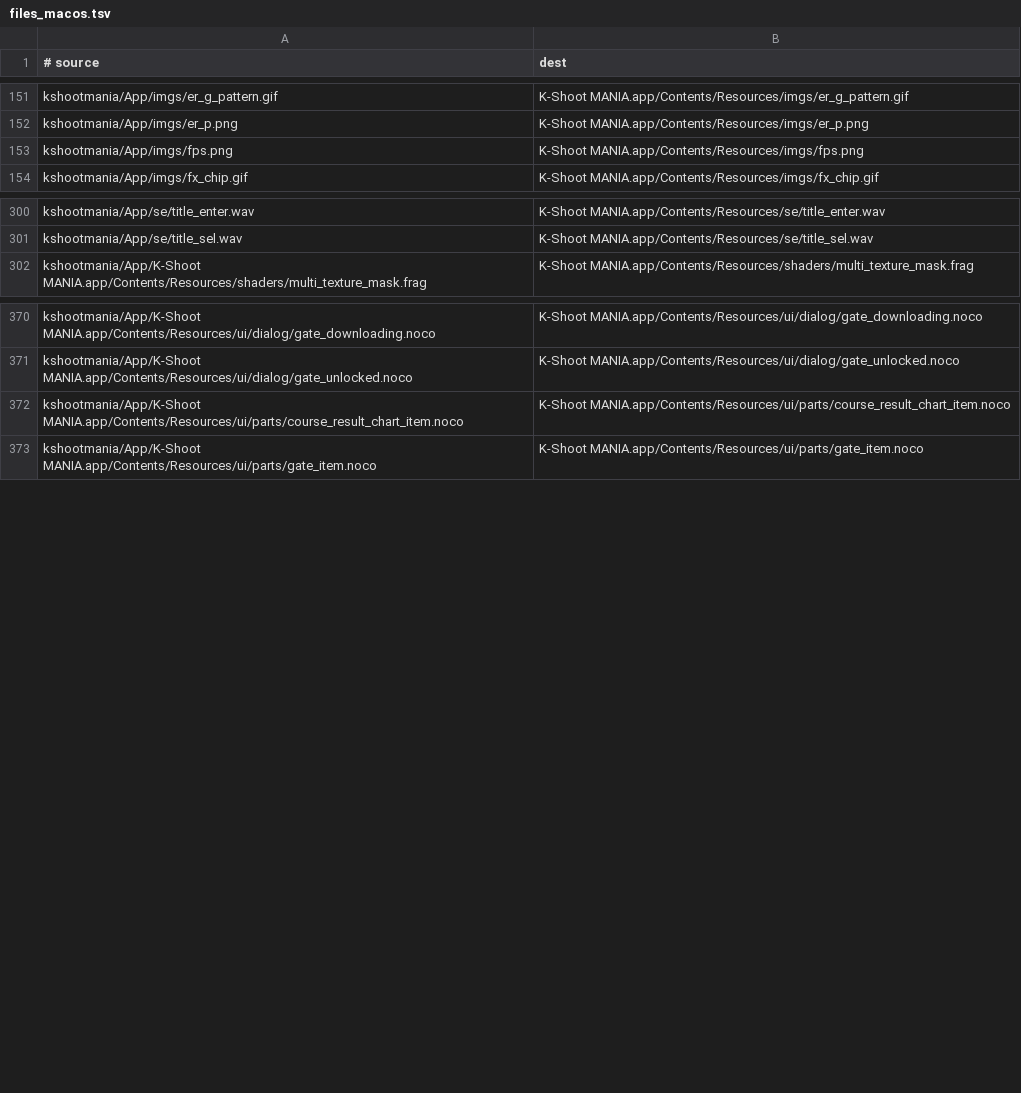
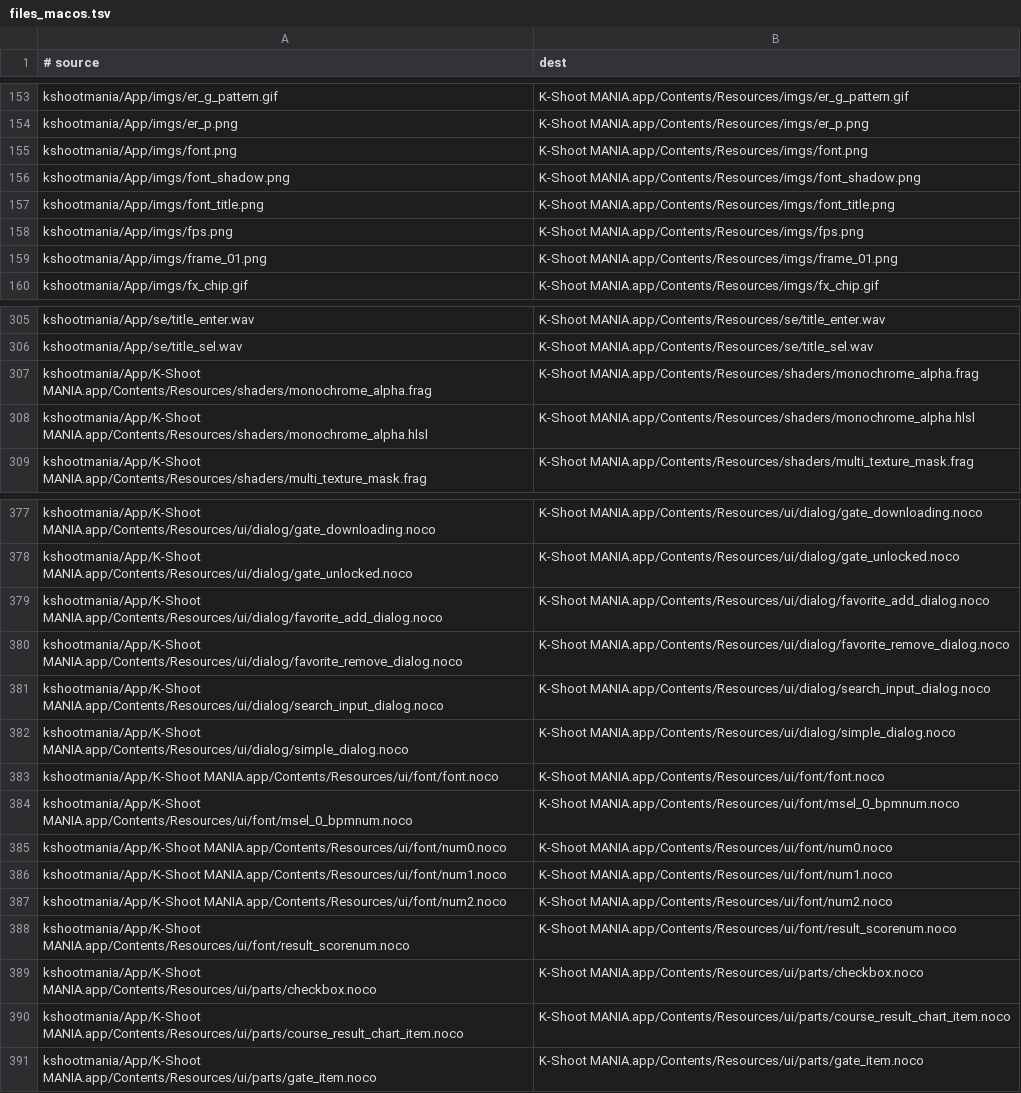
Before and after one commit to kshootmania/ksm-v2, a TSV file: dist_scripts/files_macos.tsv, drawn as a sheet; only a part is shown, gaps mark what is left out; the diff covers the shown part only.

Commit message:
dist_script更新

```diff
--- a/dist_scripts/files_macos.tsv
+++ b/dist_scripts/files_macos.tsv
@@ -152,3 +154,7 @@ kshootmania/App/imgs/er_g_pattern.gif	K-Shoot MANIA.app/Contents/Resources/imgs/
 kshootmania/App/imgs/er_p.png	K-Shoot MANIA.app/Contents/Resources/imgs/er_p.png
+kshootmania/App/imgs/font.png	K-Shoot MANIA.app/Contents/Resources/imgs/font.png
+kshootmania/App/imgs/font_shadow.png	K-Shoot MANIA.app/Contents/Resources/imgs/font_shadow.png
+kshootmania/App/imgs/font_title.png	K-Shoot MANIA.app/Contents/Resources/imgs/font_title.png
 kshootmania/App/imgs/fps.png	K-Shoot MANIA.app/Contents/Resources/imgs/fps.png
+kshootmania/App/imgs/frame_01.png	K-Shoot MANIA.app/Contents/Resources/imgs/frame_01.png
 kshootmania/App/imgs/fx_chip.gif	K-Shoot MANIA.app/Contents/Resources/imgs/fx_chip.gif
@@ -301,2 +306,4 @@ kshootmania/App/se/title_enter.wav	K-Shoot MANIA.app/Contents/Resources/se/title
 kshootmania/App/se/title_sel.wav	K-Shoot MANIA.app/Contents/Resources/se/title_sel.wav
+kshootmania/App/K-Shoot MANIA.app/Contents/Resources/shaders/monochrome_alpha.frag	K-Shoot MANIA.app/Contents/Resources/shaders/monochrome_alpha.frag
+kshootmania/App/K-Shoot MANIA.app/Contents/Resources/shaders/monochrome_alpha.hlsl	K-Shoot MANIA.app/Contents/Resources/shaders/monochrome_alpha.hlsl
 kshootmania/App/K-Shoot MANIA.app/Contents/Resources/shaders/multi_texture_mask.frag	K-Shoot MANIA.app/Contents/Resources/shaders/multi_texture_mask.frag
@@ -371,2 +378,13 @@ kshootmania/App/K-Shoot MANIA.app/Contents/Resources/ui/dialog/gate_downloading.
 kshootmania/App/K-Shoot MANIA.app/Contents/Resources/ui/dialog/gate_unlocked.noco	K-Shoot MANIA.app/Contents/Resources/ui/dialog/gate_unlocked.noco
+kshootmania/App/K-Shoot MANIA.app/Contents/Resources/ui/dialog/favorite_add_dialog.noco	K-Shoot MANIA.app/Contents/Resources/ui/dialog/favorite_add_dialog.noco
+kshootmania/App/K-Shoot MANIA.app/Contents/Resources/ui/dialog/favorite_remove_dialog.noco	K-Shoot MANIA.app/Contents/Resources/ui/dialog/favorite_remove_dialog.noco
+kshootmania/App/K-Shoot MANIA.app/Contents/Resources/ui/dialog/search_input_dialog.noco	K-Shoot MANIA.app/Contents/Resources/ui/dialog/search_input_dialog.noco
+kshootmania/App/K-Shoot MANIA.app/Contents/Resources/ui/dialog/simple_dialog.noco	K-Shoot MANIA.app/Contents/Resources/ui/dialog/simple_dialog.noco
+kshootmania/App/K-Shoot MANIA.app/Contents/Resources/ui/font/font.noco	K-Shoot MANIA.app/Contents/Resources/ui/font/font.noco
+kshootmania/App/K-Shoot MANIA.app/Contents/Resources/ui/font/msel_0_bpmnum.noco	K-Shoot MANIA.app/Contents/Resources/ui/font/msel_0_bpmnum.noco
+kshootmania/App/K-Shoot MANIA.app/Contents/Resources/ui/font/num0.noco	K-Shoot MANIA.app/Contents/Resources/ui/font/num0.noco
+kshootmania/App/K-Shoot MANIA.app/Contents/Resources/ui/font/num1.noco	K-Shoot MANIA.app/Contents/Resources/ui/font/num1.noco
+kshootmania/App/K-Shoot MANIA.app/Contents/Resources/ui/font/num2.noco	K-Shoot MANIA.app/Contents/Resources/ui/font/num2.noco
+kshootmania/App/K-Shoot MANIA.app/Contents/Resources/ui/font/result_scorenum.noco	K-Shoot MANIA.app/Contents/Resources/ui/font/result_scorenum.noco
+kshootmania/App/K-Shoot MANIA.app/Contents/Resources/ui/parts/checkbox.noco	K-Shoot MANIA.app/Contents/Resources/ui/parts/checkbox.noco
 kshootmania/App/K-Shoot MANIA.app/Contents/Resources/ui/parts/course_result_chart_item.noco	K-Shoot MANIA.app/Contents/Resources/ui/parts/course_result_chart_item.noco
```
Also changed, not shown: 3 added rows and 1 removed row elsewhere in this file, dist_scripts/files_win.tsv.
